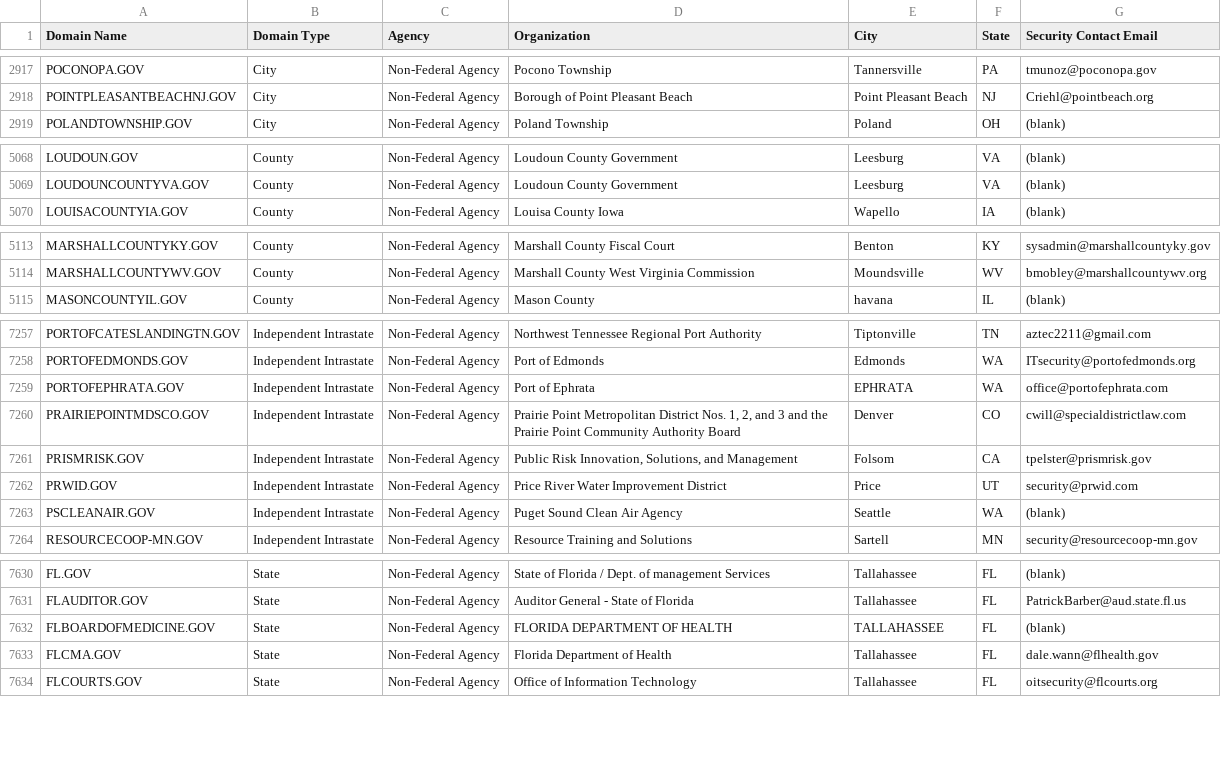
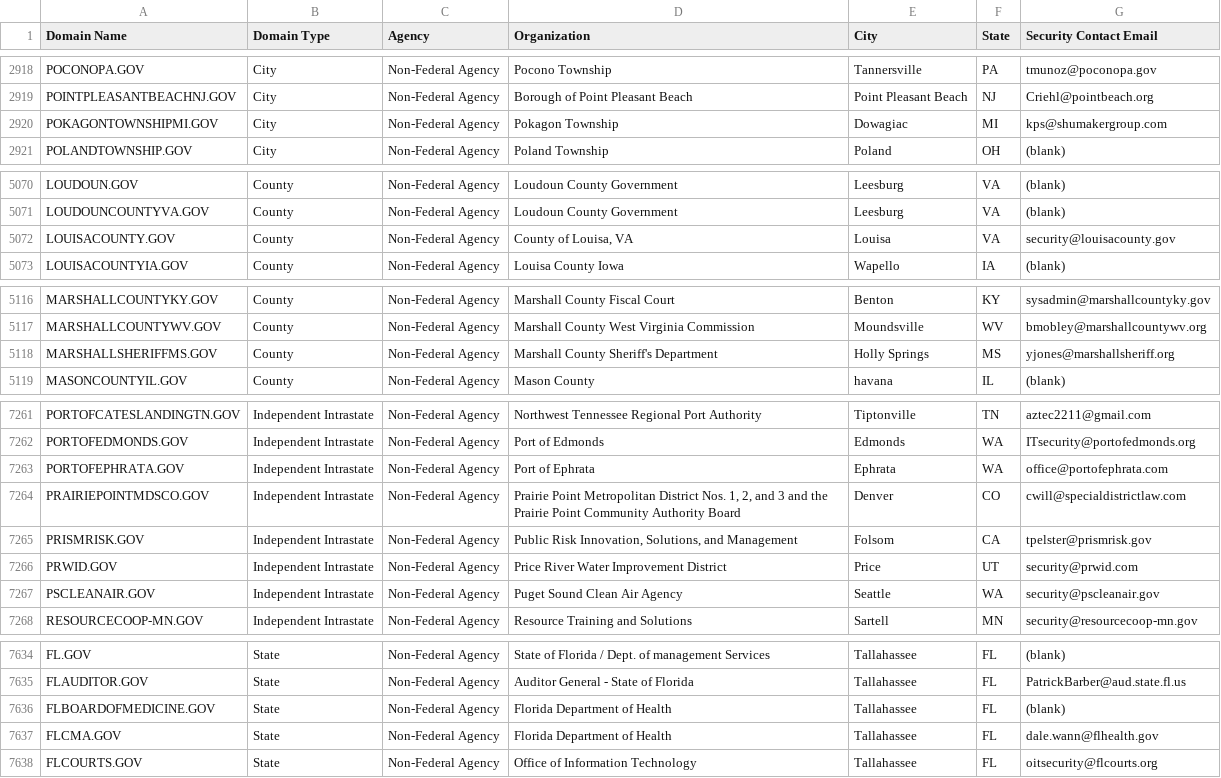
Before and after one commit to climber-girl/dotgov-data, a CSV file: current-full.csv, drawn as a sheet; only a part is shown, gaps mark what is left out; the diff covers the shown part only.

```diff
--- a/current-full.csv
+++ b/current-full.csv
@@ -2918,2 +2919,3 @@ POCONOPA.GOV,City,Non-Federal Agency,Pocono Township,Tannersville,PA,tmunoz@poco
 POINTPLEASANTBEACHNJ.GOV,City,Non-Federal Agency,Borough of Point Pleasant Beach,Point Pleasant Beach,NJ,Criehl@pointbeach.org
+POKAGONTOWNSHIPMI.GOV,City,Non-Federal Agency,Pokagon Township,Dowagiac,MI,kps@shumakergroup.com
 POLANDTOWNSHIP.GOV,City,Non-Federal Agency,Poland Township,Poland,OH,(blank)
@@ -5069,2 +5071,3 @@ LOUDOUN.GOV,County,Non-Federal Agency,Loudoun County Government,Leesburg,VA,(bla
 LOUDOUNCOUNTYVA.GOV,County,Non-Federal Agency,Loudoun County Government,Leesburg,VA,(blank)
+LOUISACOUNTY.GOV,County,Non-Federal Agency,"County of Louisa, VA",Louisa,VA,security@louisacounty.gov
 LOUISACOUNTYIA.GOV,County,Non-Federal Agency,Louisa County Iowa,Wapello,IA,(blank)
@@ -5114,2 +5117,3 @@ MARSHALLCOUNTYKY.GOV,County,Non-Federal Agency,Marshall County Fiscal Court,Bent
 MARSHALLCOUNTYWV.GOV,County,Non-Federal Agency,Marshall County West Virginia Commission,Moundsville,WV,bmobley@marshallcountywv.org
+MARSHALLSHERIFFMS.GOV,County,Non-Federal Agency,Marshall County Sheriff's Department,Holly Springs,MS,yjones@marshallsheriff.org
 MASONCOUNTYIL.GOV,County,Non-Federal Agency,Mason County,havana,IL,(blank)
@@ -7258,3 +7262,3 @@ PORTOFCATESLANDINGTN.GOV,Independent Intrastate,Non-Federal Agency,Northwest Ten
 PORTOFEDMONDS.GOV,Independent Intrastate,Non-Federal Agency,Port of Edmonds,Edmonds,WA,ITsecurity@portofedmonds.org
-PORTOFEPHRATA.GOV,Independent Intrastate,Non-Federal Agency,Port of Ephrata,EPHRATA,WA,office@portofephrata.com
+PORTOFEPHRATA.GOV,Independent Intrastate,Non-Federal Agency,Port of Ephrata,Ephrata,WA,office@portofephrata.com
 PRAIRIEPOINTMDSCO.GOV,Independent Intrastate,Non-Federal Agency,"Prairie Point Metropolitan District Nos. 1, 2, and 3 and the Prairie Point Community Authority Board",Denver,CO,cwill@specialdistrictlaw.com
@@ -7262,3 +7266,3 @@ PRISMRISK.GOV,Independent Intrastate,Non-Federal Agency,"Public Risk Innovation,
 PRWID.GOV,Independent Intrastate,Non-Federal Agency,Price River Water Improvement District,Price,UT,security@prwid.com
-PSCLEANAIR.GOV,Independent Intrastate,Non-Federal Agency,Puget Sound Clean Air Agency,Seattle,WA,(blank)
+PSCLEANAIR.GOV,Independent Intrastate,Non-Federal Agency,Puget Sound Clean Air Agency,Seattle,WA,security@pscleanair.gov
 RESOURCECOOP-MN.GOV,Independent Intrastate,Non-Federal Agency,Resource Training and Solutions,Sartell,MN,security@resourcecoop-mn.gov
@@ -7631,3 +7635,3 @@ FL.GOV,State,Non-Federal Agency,State of Florida / Dept. of management Services,
 FLAUDITOR.GOV,State,Non-Federal Agency,Auditor General - State of Florida,Tallahassee,FL,PatrickBarber@aud.state.fl.us
-FLBOARDOFMEDICINE.GOV,State,Non-Federal Agency,FLORIDA DEPARTMENT OF HEALTH,TALLAHASSEE,FL,(blank)
+FLBOARDOFMEDICINE.GOV,State,Non-Federal Agency,Florida Department of Health,Tallahassee,FL,(blank)
 FLCMA.GOV,State,Non-Federal Agency,Florida Department of Health,Tallahassee,FL,dale.wann@flhealth.gov
```
Also changed, not shown: 1 added row and 46 edited cells elsewhere in this file.
